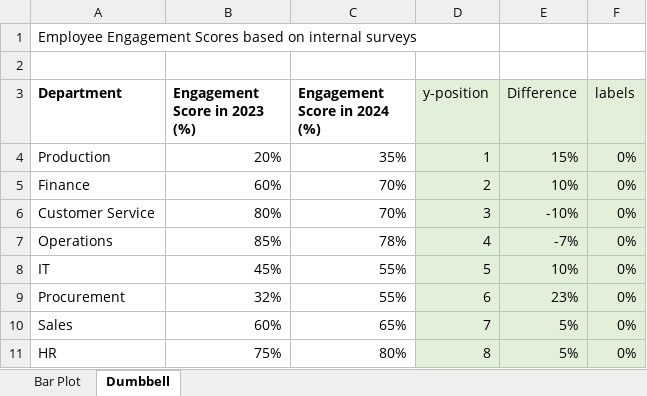
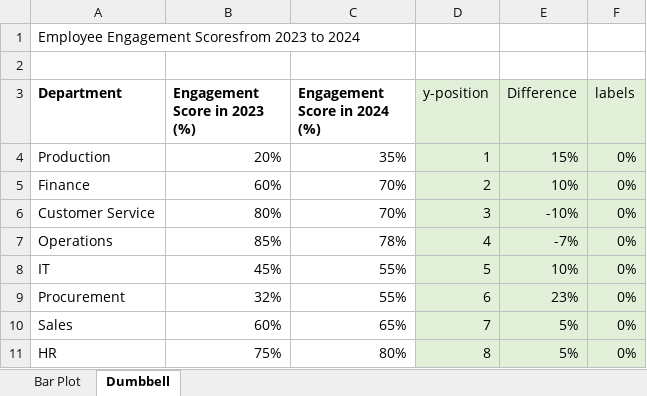
Before and after one commit to jiashenyue/data-viz-non-coders-boot-camp, an Excel workbook: data/charts.xlsx, sheet Dumbbell, drawn as a sheet; values as stored, in another font and other column widths than the file's, no borders; charts and pictures not drawn; the diff names each change by its address in the sheet, - before the commit and + after, or states it on an @@ line.

Commit message:
update dumbbell chart directions

```diff
--- a/data/charts.xlsx (sheet Dumbbell)
+++ b/data/charts.xlsx (sheet Dumbbell)
-A1 (Department): Employee Engagement Scores based on internal surveys
+A1 (Department): Employee Engagement Scoresfrom 2023 to 2024
```
Also changed, not shown: charts or pictures, 21 other files.
